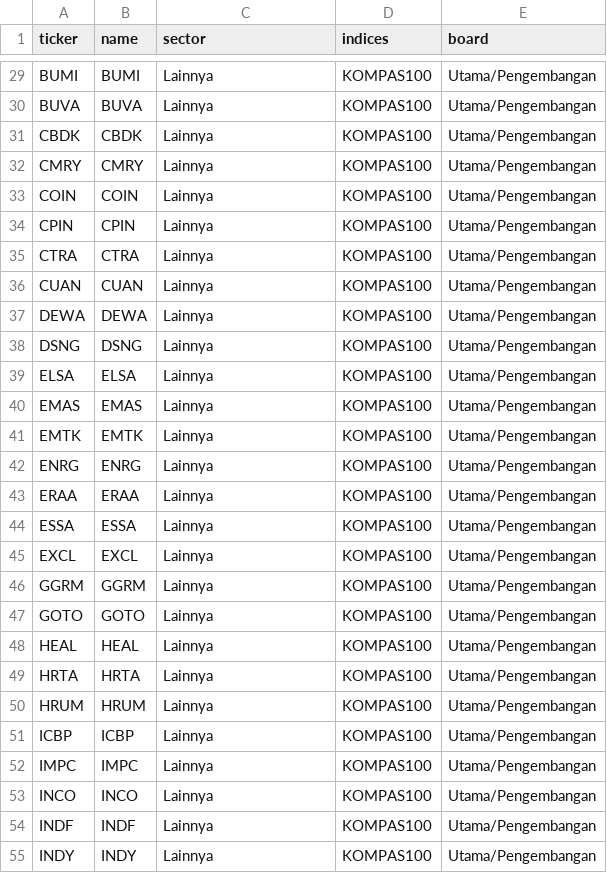
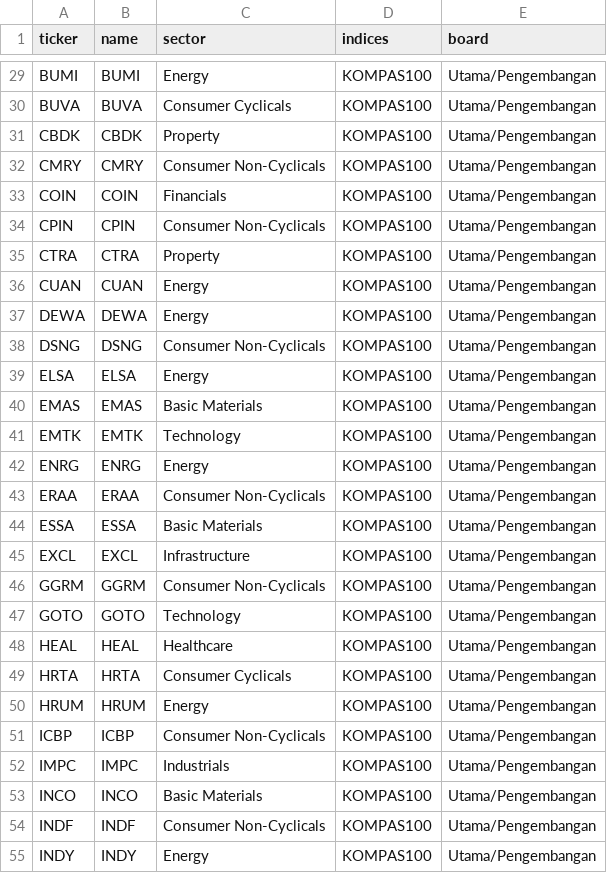
Before and after one commit to Azharys29/SevenPercentCommunity, a CSV file: universe.csv, drawn as a sheet; only a part is shown, gaps mark what is left out; the diff covers the shown part only; the diff names each change by its address in the sheet, - before the commit and + after, or states it on an @@ line.

Commit message:
feat: add KOMPAS100 sector classifications

```diff
--- a/universe.csv
+++ b/universe.csv
-C29 (sector): Lainnya
+C29 (sector): Energy
-C30 (sector): Lainnya
+C30 (sector): Consumer Cyclicals
-C31 (sector): Lainnya
+C31 (sector): Property
-C32 (sector): Lainnya
+C32 (sector): Consumer Non-Cyclicals
-C33 (sector): Lainnya
+C33 (sector): Financials
-C34 (sector): Lainnya
+C34 (sector): Consumer Non-Cyclicals
-C35 (sector): Lainnya
+C35 (sector): Property
-C36:C37 (sector): Lainnya
+C36:C37 (sector): Energy
-C38 (sector): Lainnya
+C38 (sector): Consumer Non-Cyclicals
-C39 (sector): Lainnya
+C39 (sector): Energy
-C40 (sector): Lainnya
+C40 (sector): Basic Materials
-C41 (sector): Lainnya
+C41 (sector): Technology
-C42 (sector): Lainnya
+C42 (sector): Energy
-C43 (sector): Lainnya
+C43 (sector): Consumer Non-Cyclicals
-C44 (sector): Lainnya
+C44 (sector): Basic Materials
-C45 (sector): Lainnya
+C45 (sector): Infrastructure
-C46 (sector): Lainnya
+C46 (sector): Consumer Non-Cyclicals
-C47 (sector): Lainnya
+C47 (sector): Technology
-C48 (sector): Lainnya
+C48 (sector): Healthcare
-C49 (sector): Lainnya
+C49 (sector): Consumer Cyclicals
-C50 (sector): Lainnya
+C50 (sector): Energy
-C51 (sector): Lainnya
+C51 (sector): Consumer Non-Cyclicals
-C52 (sector): Lainnya
+C52 (sector): Industrials
-C53 (sector): Lainnya
+C53 (sector): Basic Materials
-C54 (sector): Lainnya
+C54 (sector): Consumer Non-Cyclicals
-C55 (sector): Lainnya
+C55 (sector): Energy
```
Also changed, not shown: 73 edited cells elsewhere in this file.
